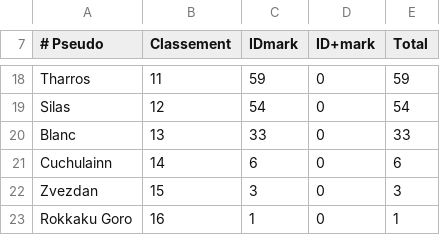
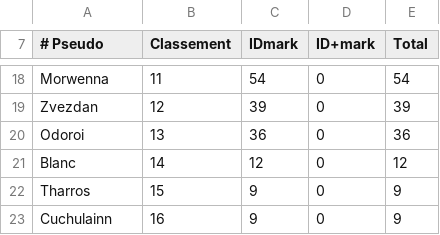
Before and after one commit to AmaurySemery/Projet-top-sites-AoG, a CSV file: Dossiers-CSV/classement_SSAoG_CSV.csv, drawn as a sheet; only a part is shown, gaps mark what is left out; the diff covers the shown part only; the diff names each change by its address in the sheet, - before the commit and + after, or states it on an @@ line.

```diff
--- a/Dossiers-CSV/classement_SSAoG_CSV.csv
+++ b/Dossiers-CSV/classement_SSAoG_CSV.csv
-A18 (# Pseudo): Tharros
+A18 (# Pseudo): Morwenna
-C18 (IDmark): 59
+C18 (IDmark): 54
-E18 (Total): 59
+E18 (Total): 54
-A19 (# Pseudo): Silas
+A19 (# Pseudo): Zvezdan
-C19 (IDmark): 54
+C19 (IDmark): 39
-E19 (Total): 54
+E19 (Total): 39
-A20 (# Pseudo): Blanc
+A20 (# Pseudo): Odoroi
-C20 (IDmark): 33
+C20 (IDmark): 36
-E20 (Total): 33
+E20 (Total): 36
-A21 (# Pseudo): Cuchulainn
+A21 (# Pseudo): Blanc
-C21 (IDmark): 6
+C21 (IDmark): 12
-E21 (Total): 6
+E21 (Total): 12
-A22 (# Pseudo): Zvezdan
+A22 (# Pseudo): Tharros
-C22 (IDmark): 3
+C22 (IDmark): 9
-E22 (Total): 3
+E22 (Total): 9
-A23 (# Pseudo): Rokkaku Goro
+A23 (# Pseudo): Cuchulainn
-C23 (IDmark): 1
+C23 (IDmark): 9
-E23 (Total): 1
+E23 (Total): 9
```
Also changed, not shown: 1 added row, 1 removed row and 28 edited cells elsewhere in this file, 1 other file.
